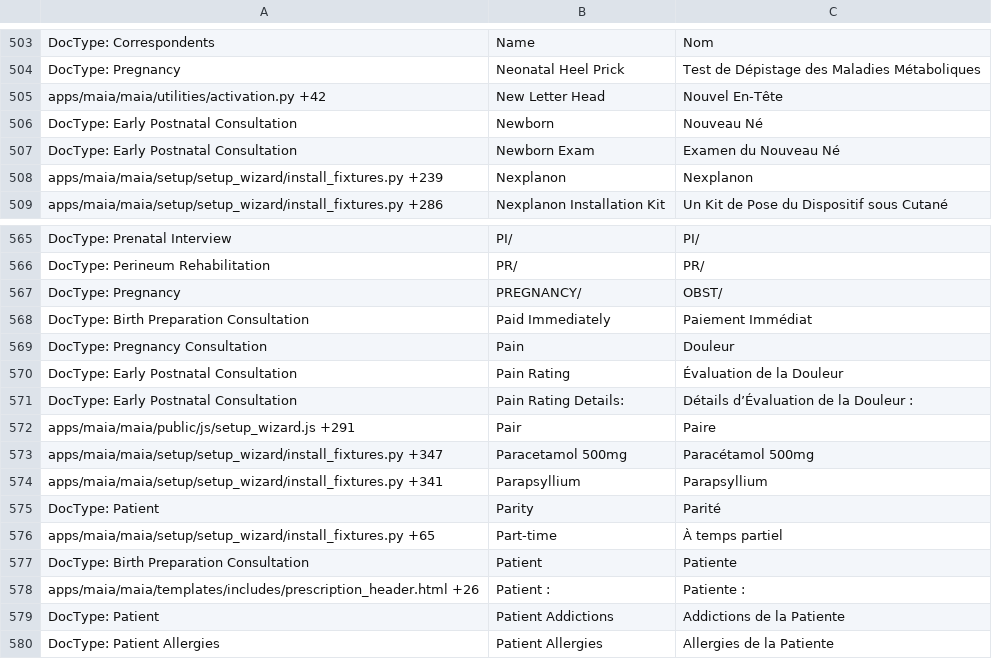
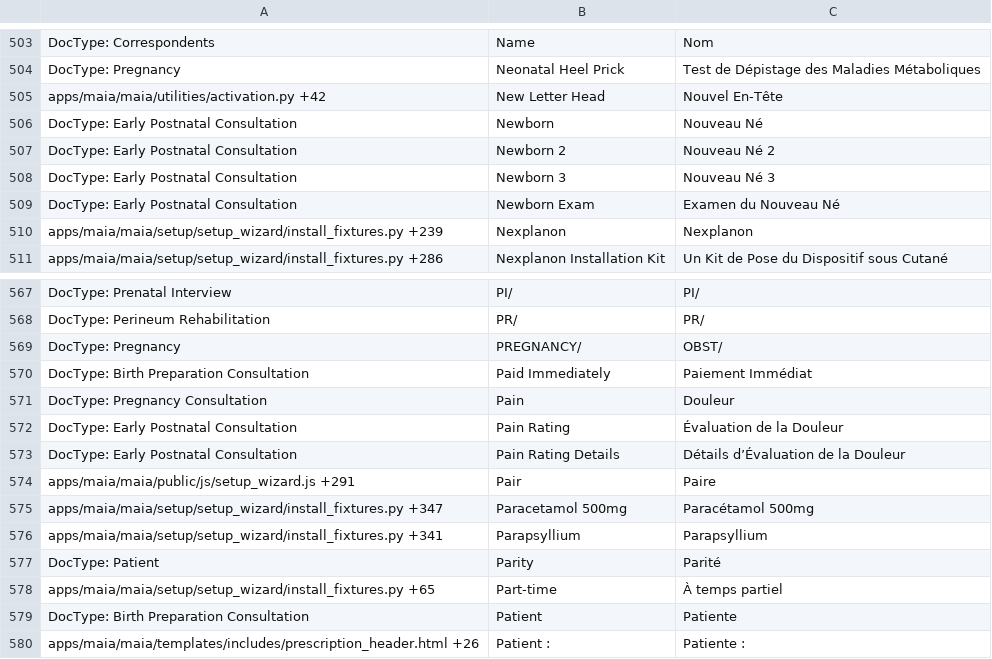
Before and after one commit to dokos-io/maia, a CSV file: maia/translations/fr.csv, drawn as a sheet; only a part is shown, gaps mark what is left out; the shorter side is filled out with more unchanged rows.

Commit message:
Early Postnatal Consultation Update

```diff
--- a/maia/translations/fr.csv
+++ b/maia/translations/fr.csv
@@ -506,2 +506,4 @@ apps/maia/maia/utilities/activation.py +42,New Letter Head,Nouvel En-Tête
 DocType: Early Postnatal Consultation,Newborn,Nouveau Né
+DocType: Early Postnatal Consultation,Newborn 2,Nouveau Né 2
+DocType: Early Postnatal Consultation,Newborn 3,Nouveau Né 3
 DocType: Early Postnatal Consultation,Newborn Exam,Examen du Nouveau Né
@@ -570,3 +572,3 @@ DocType: Pregnancy Consultation,"Pain","Douleur"
 DocType: Early Postnatal Consultation,Pain Rating,Évaluation de la Douleur
-DocType: Early Postnatal Consultation,Pain Rating Details:,Détails d’Évaluation de la Douleur :
+DocType: Early Postnatal Consultation,Pain Rating Details,Détails d’Évaluation de la Douleur
 apps/maia/maia/public/js/setup_wizard.js +291,Pair,Paire
```
Also changed, not shown: 3 other files.
